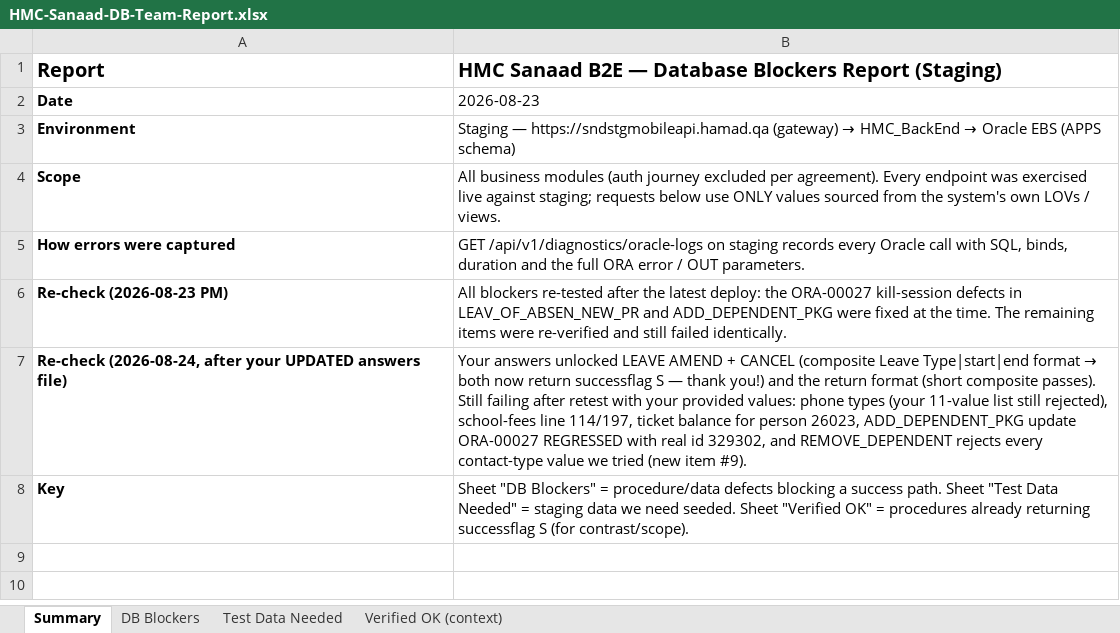
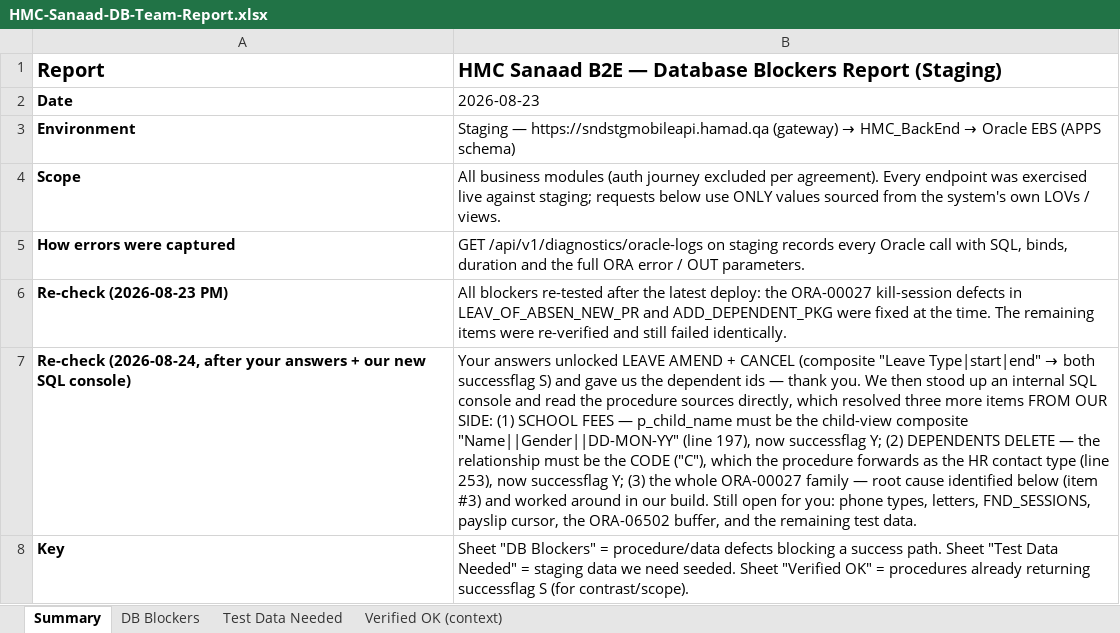
Before and after one commit to MelseragM/hmc-project, an Excel workbook: reports/HMC-Sanaad-DB-Team-Report.xlsx, sheet Summary, drawn as a sheet; values as stored, in another font and other column widths than the file's, no borders; the diff names each change by its address in the sheet, - before the commit and + after, or states it on an @@ line.

```diff
--- a/reports/HMC-Sanaad-DB-Team-Report.xlsx (sheet Summary)
+++ b/reports/HMC-Sanaad-DB-Team-Report.xlsx (sheet Summary)
-A7: …after your UPDATED answers file)
+A7: …after your answers + our new SQL console)
@@ B7: …CANCEL (composite Leave Type|start|end format → both now return successflag S — thank you!) and the return format (short composite passes). Still failing after retest with your provided values: phone types (your 11-value list still rejected), school-fees line 114/197, ticket balance for person 26023, ADD_DEPENDENT_PKG update ORA-00027 REGRESSED with real id 329302, and REMOVE_DEPENDENT rejects every contact-type value we tried (new item #9). → …CANCEL (composite "Leave Type|start|end" → both successflag S) and gave us the dependent ids — thank you. We then stood up an internal SQL console and read the procedure sources directly, which resolved three more items FROM OUR SIDE: (1) SCHOOL FEES — p_child_name must be the child-view composite "Name||Gender||DD-MON-YY" (line 197), now successflag Y; (2) DEPENDENTS DELETE — the relationship must be the CODE ("C"), which the procedure forwards as the HR contact type (line 253), now successflag Y; (3) the whole ORA-00027 family — root cause identified below (item #3) and worked around in our build. Still open for you: phone types, letters, FND_SESSIONS, payslip cursor, the ORA-06502 buffer, and the remaining test data. @@
```
Also changed, not shown: sheet DB Blockers, reports/HMC-Sanaad-API-Reference-Mobile.xlsx, reports/HMC-Sanaad-Backend-Tasks.xlsx, 21 other files.
